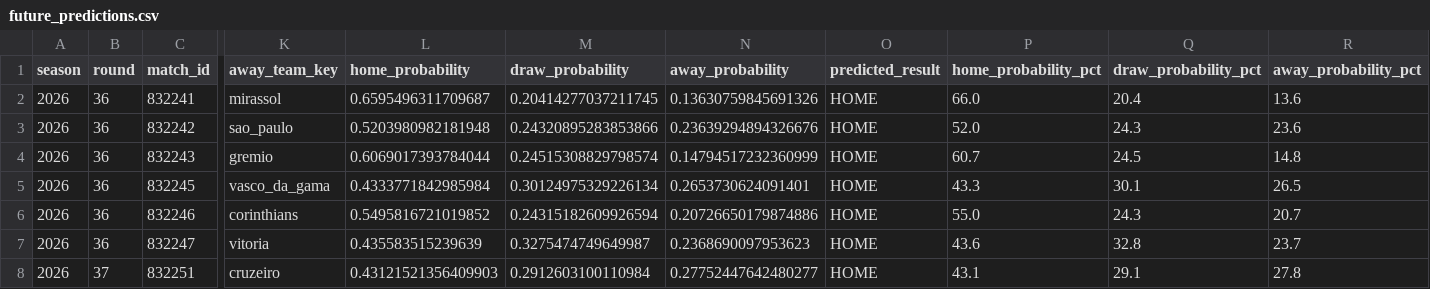
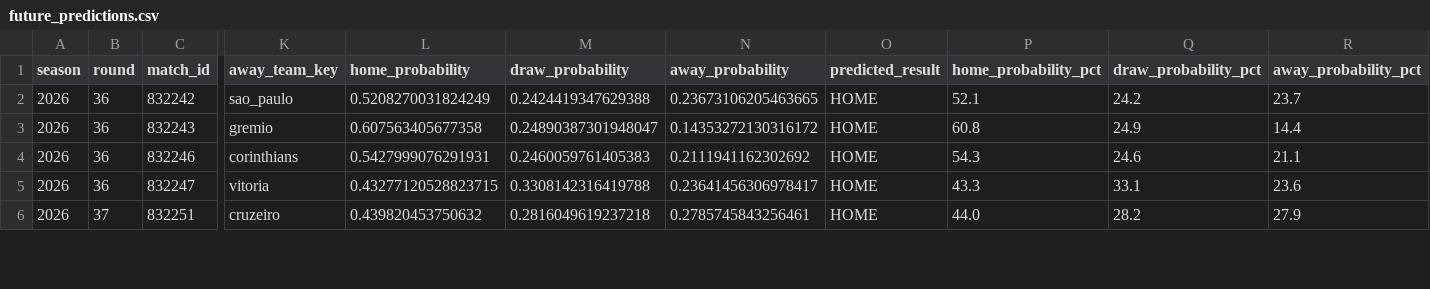
Before and after one commit to cadupacheco/Brasileirao-Data-Lab, a CSV file: data/ml/future_predictions.csv, drawn as a sheet; only a part is shown, gaps mark what is left out; removed rows and columns are numbered as before the commit, all else as after; rows hold the shown columns only; the diff covers the shown part only; the diff names each change by its address in the sheet, - before the commit and + after, or states it on an @@ line.

```diff
--- a/data/ml/future_predictions.csv
+++ b/data/ml/future_predictions.csv
-row 2: 2026 | 36 | 832241 | mirassol | 0.6595496311709687 | 0.20414277037211745 | 0.13630759845691326 | HOME | 66.0 | 20.4 | 13.6
-L2 (home_probability): 0.5203980982181948
+L2 (home_probability): 0.5208270031824249
-M2 (draw_probability): 0.24320895283853866
+M2 (draw_probability): 0.2424419347629388
-N2 (away_probability): 0.23639294894326676
+N2 (away_probability): 0.23673106205463665
-P2 (home_probability_pct): 52.0
+P2 (home_probability_pct): 52.1
-Q2 (draw_probability_pct): 24.3
+Q2 (draw_probability_pct): 24.2
-R2 (away_probability_pct): 23.6
+R2 (away_probability_pct): 23.7
-L3 (home_probability): 0.6069017393784044
+L3 (home_probability): 0.607563405677358
-M3 (draw_probability): 0.24515308829798574
+M3 (draw_probability): 0.24890387301948047
-N3 (away_probability): 0.14794517232360999
+N3 (away_probability): 0.14353272130316172
-P3 (home_probability_pct): 60.7
+P3 (home_probability_pct): 60.8
-Q3 (draw_probability_pct): 24.5
+Q3 (draw_probability_pct): 24.9
-R3 (away_probability_pct): 14.8
+R3 (away_probability_pct): 14.4
-row 5: 2026 | 36 | 832245 | vasco_da_gama | 0.4333771842985984 | 0.30124975329226134 | 0.2653730624091401 | HOME | 43.3 | 30.1 | 26.5
-L4 (home_probability): 0.5495816721019852
+L4 (home_probability): 0.5427999076291931
-M4 (draw_probability): 0.24315182609926594
+M4 (draw_probability): 0.2460059761405383
-N4 (away_probability): 0.20726650179874886
+N4 (away_probability): 0.2111941162302692
-P4 (home_probability_pct): 55.0
+P4 (home_probability_pct): 54.3
-Q4 (draw_probability_pct): 24.3
+Q4 (draw_probability_pct): 24.6
-R4 (away_probability_pct): 20.7
+R4 (away_probability_pct): 21.1
-L5 (home_probability): 0.435583515239639
+L5 (home_probability): 0.43277120528823715
-M5 (draw_probability): 0.3275474749649987
+M5 (draw_probability): 0.3308142316419788
-N5 (away_probability): 0.2368690097953623
+N5 (away_probability): 0.23641456306978417
-P5 (home_probability_pct): 43.6
+P5 (home_probability_pct): 43.3
-Q5 (draw_probability_pct): 32.8
+Q5 (draw_probability_pct): 33.1
-R5 (away_probability_pct): 23.7
+R5 (away_probability_pct): 23.6
-L6 (home_probability): 0.43121521356409903
+L6 (home_probability): 0.439820453750632
-M6 (draw_probability): 0.2912603100110984
+M6 (draw_probability): 0.2816049619237218
-N6 (away_probability): 0.27752447642480277
+N6 (away_probability): 0.2785745843256461
-P6 (home_probability_pct): 43.1
+P6 (home_probability_pct): 44.0
-Q6 (draw_probability_pct): 29.1
+Q6 (draw_probability_pct): 28.2
-R6 (away_probability_pct): 27.8
+R6 (away_probability_pct): 27.9
```
Also changed, not shown: 113 edited cells elsewhere in this file, data/ml/matches_history.csv, data/ml/season_simulation.csv, 4 other files.
